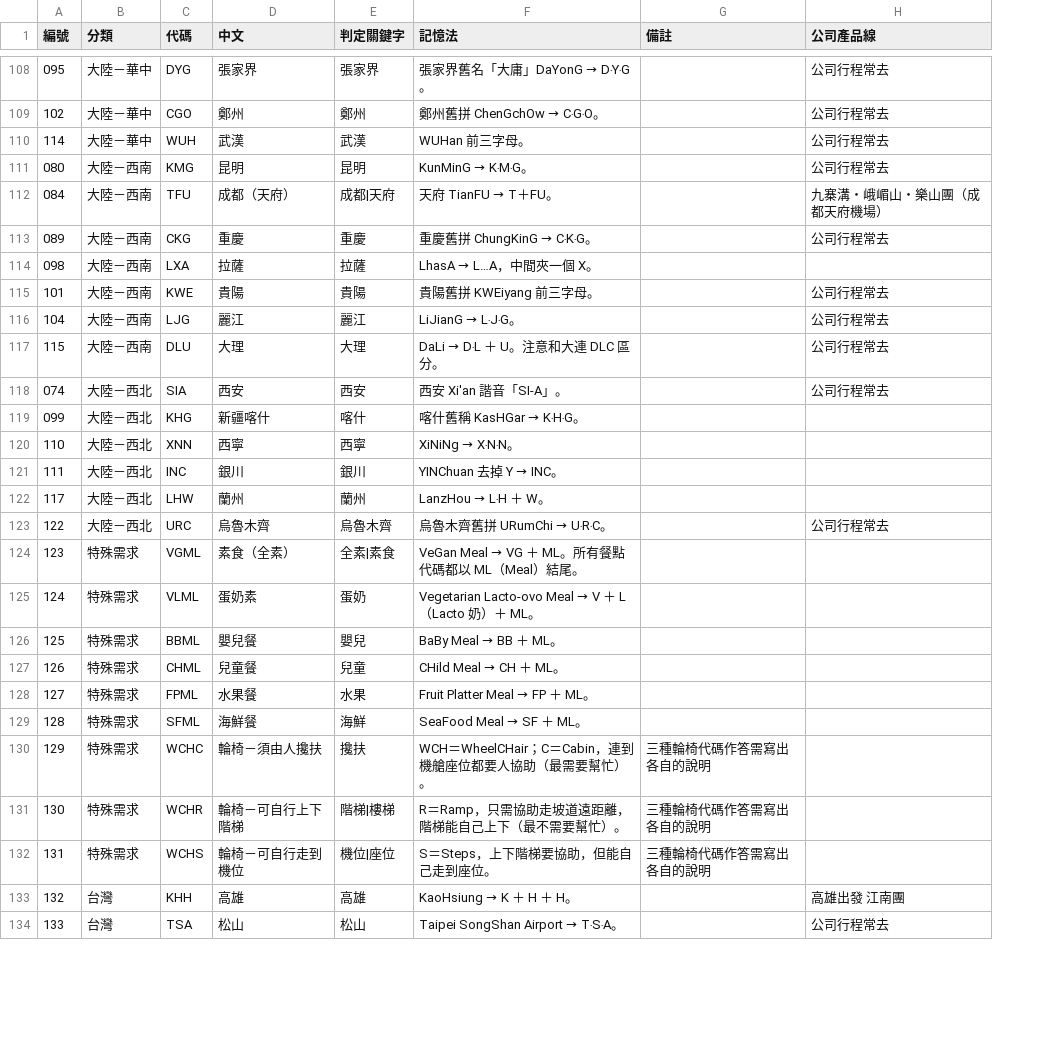
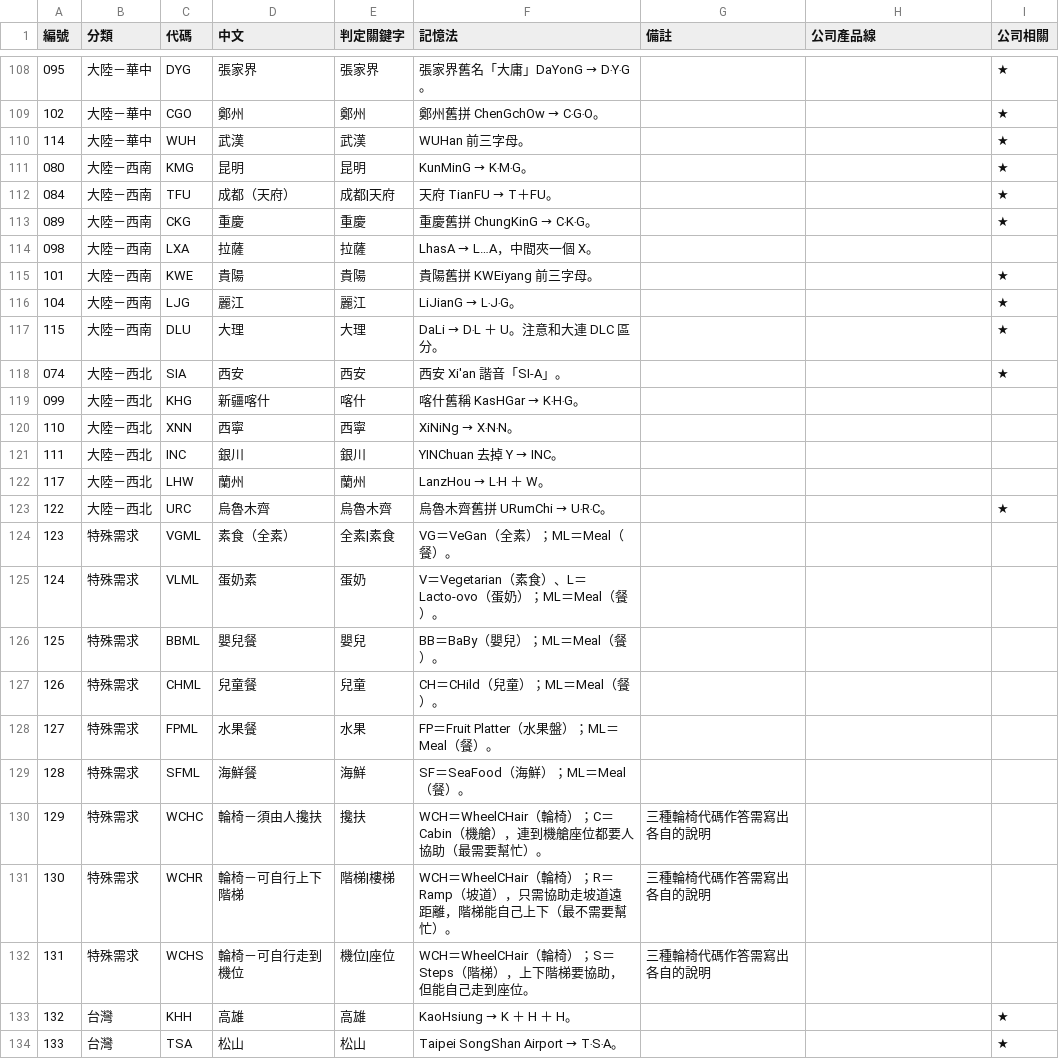
Before and after one commit to hongbaohua/Tickit, a CSV file: docs/questions/機場航空代碼/題庫.csv, drawn as a sheet; only a part is shown, gaps mark what is left out; the diff covers the shown part only; the diff names each change by its address in the sheet, - before the commit and + after, or states it on an @@ line.

```diff
--- a/docs/questions/機場航空代碼/題庫.csv
+++ b/docs/questions/機場航空代碼/題庫.csv
+column I (公司相關), rows 108-134: ★ | ★ | ★ | ★ | ★ | ★ |  | ★ | ★ | ★ | ★ |  |  |  |  | ★ |  |  |  |  |  |  |  |  |  | ★ | ★
-H108:H111 (公司產品線): 公司行程常去
+H108:H111 (公司產品線): (empty)
-H112 (公司產品線): 九寨溝・峨嵋山・樂山團（成都天府機場）
+H112 (公司產品線): (empty)
-H113 (公司產品線): 公司行程常去
+H113 (公司產品線): (empty)
-H115:H118 (公司產品線): 公司行程常去
+H115:H118 (公司產品線): (empty)
-H123 (公司產品線): 公司行程常去
+H123 (公司產品線): (empty)
@@ F124 (記憶法): VeGan Meal → VG ＋ ML。所有餐點代碼都以 ML（Meal）結尾。 → VG＝VeGan（全素）；ML＝Meal（餐）。 @@
@@ F125 (記憶法): Vegetarian Lacto-ovo Meal → V ＋ L（Lacto 奶）＋ ML。 → V＝Vegetarian（素食）、L＝Lacto-ovo（蛋奶）；ML＝Meal（餐）。 @@
@@ F126 (記憶法): BaBy Meal → BB ＋ ML。 → BB＝BaBy（嬰兒）；ML＝Meal（餐）。 @@
@@ F127 (記憶法): CHild Meal → CH ＋ ML。 → CH＝CHild（兒童）；ML＝Meal（餐）。 @@
@@ F128 (記憶法): Fruit Platter Meal → FP ＋ ML。 → FP＝Fruit Platter（水果盤）；ML＝Meal（餐）。 @@
@@ F129 (記憶法): SeaFood Meal → SF ＋ ML。 → SF＝SeaFood（海鮮）；ML＝Meal（餐）。 @@
-F130 (記憶法): WCH＝WheelCHair；C＝Cabin，連到機…
+F130 (記憶法): WCH＝WheelCHair（輪椅）；C＝Cabin（機艙），連到機…
-F131 (記憶法): R＝Ramp，只需協…
+F131 (記憶法): WCH＝WheelCHair（輪椅）；R＝Ramp（坡道），只需協…
-F132 (記憶法): S＝Steps，上下階梯要協助，但能自己走到座位。
+F132 (記憶法): WCH＝WheelCHair（輪椅）；S＝Steps（階梯），上下階梯要協助，但能自己走到座位。
-H133 (公司產品線): 高雄出發 江南團
+H133 (公司產品線): (empty)
-H134 (公司產品線): 公司行程常去
+H134 (公司產品線): (empty)
```
Also changed, not shown: 1 removed row and 69 edited cells elsewhere in this file, 3 other files.
